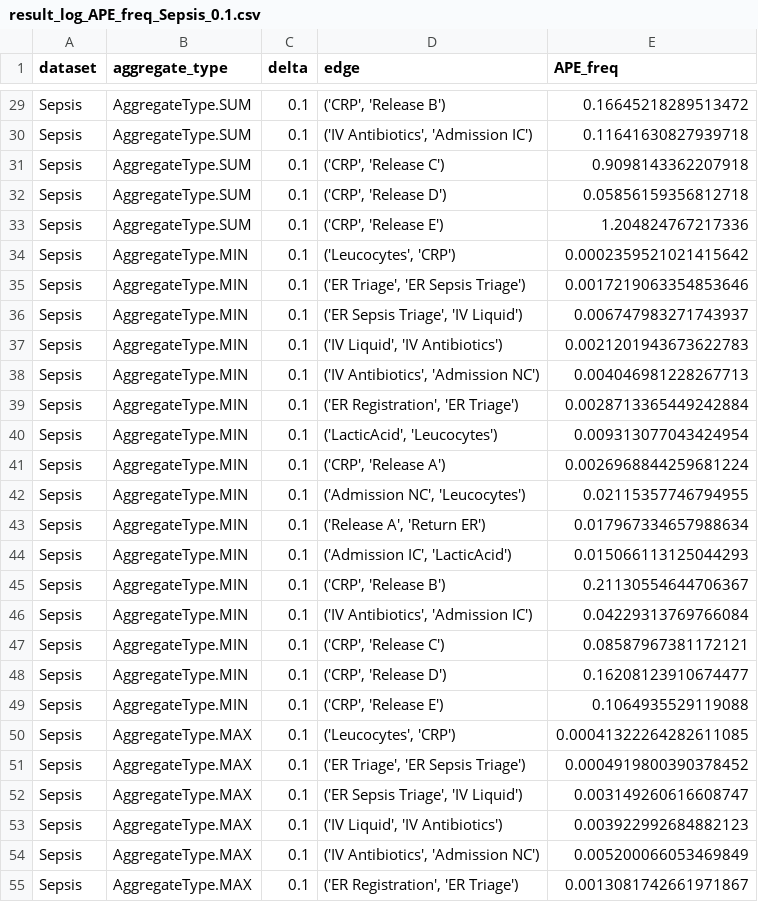
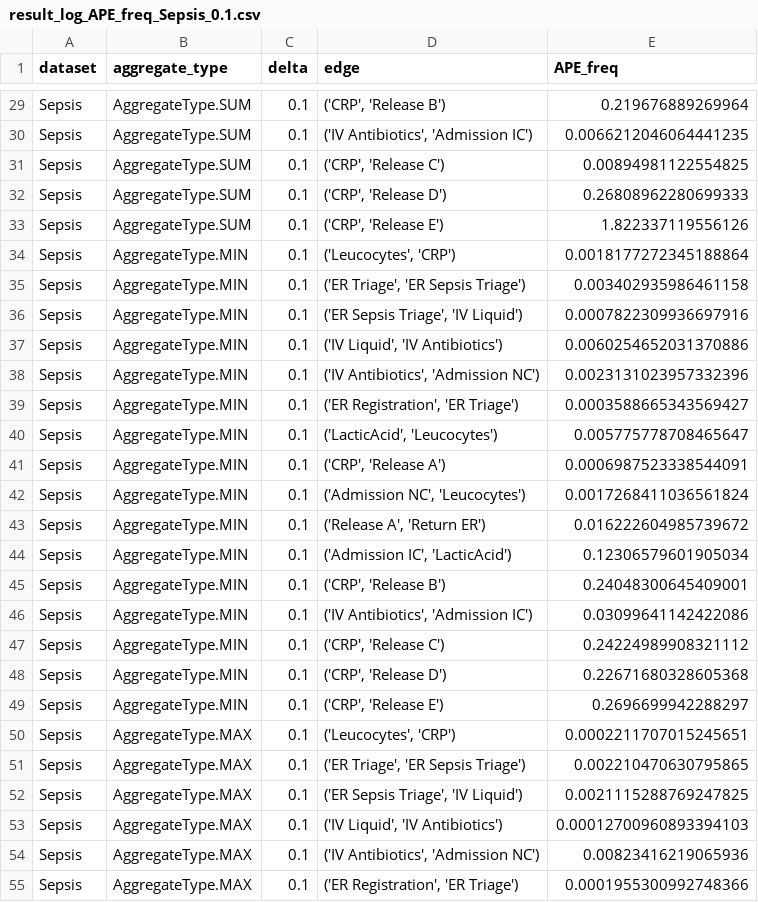
Before and after one commit to Elkoumy/amun, a CSV file: experiment_logs/result_log_APE_freq_Sepsis_0.1.csv, drawn as a sheet; only a part is shown, gaps mark what is left out; the diff covers the shown part only; the diff names each change by its address in the sheet, - before the commit and + after, or states it on an @@ line.

```diff
--- a/experiment_logs/result_log_APE_freq_Sepsis_0.1.csv
+++ b/experiment_logs/result_log_APE_freq_Sepsis_0.1.csv
-E29 (APE_freq): 0.16645218289513472
+E29 (APE_freq): 0.219676889269964
-E30 (APE_freq): 0.11641630827939718
+E30 (APE_freq): 0.0066212046064441235
-E31 (APE_freq): 0.9098143362207918
+E31 (APE_freq): 0.00894981122554825
-E32 (APE_freq): 0.05856159356812718
+E32 (APE_freq): 0.26808962280699333
-E33 (APE_freq): 1.204824767217336
+E33 (APE_freq): 1.822337119556126
-E34 (APE_freq): 0.0002359521021415642
+E34 (APE_freq): 0.0018177272345188864
-E35 (APE_freq): 0.0017219063354853646
+E35 (APE_freq): 0.003402935986461158
-E36 (APE_freq): 0.006747983271743937
+E36 (APE_freq): 0.0007822309936697916
-E37 (APE_freq): 0.0021201943673622783
+E37 (APE_freq): 0.0060254652031370886
-E38 (APE_freq): 0.004046981228267713
+E38 (APE_freq): 0.0023131023957332396
-E39 (APE_freq): 0.0028713365449242884
+E39 (APE_freq): 0.0003588665343569427
-E40 (APE_freq): 0.009313077043424954
+E40 (APE_freq): 0.005775778708465647
-E41 (APE_freq): 0.0026968844259681224
+E41 (APE_freq): 0.0006987523338544091
-E42 (APE_freq): 0.02115357746794955
+E42 (APE_freq): 0.0017268411036561824
-E43 (APE_freq): 0.017967334657988634
+E43 (APE_freq): 0.016222604985739672
-E44 (APE_freq): 0.015066113125044293
+E44 (APE_freq): 0.12306579601905034
-E45 (APE_freq): 0.21130554644706367
+E45 (APE_freq): 0.24048300645409001
-E46 (APE_freq): 0.04229313769766084
+E46 (APE_freq): 0.03099641142422086
-E47 (APE_freq): 0.08587967381172121
+E47 (APE_freq): 0.24224989908321112
-E48 (APE_freq): 0.16208123910674477
+E48 (APE_freq): 0.22671680328605368
-E49 (APE_freq): 0.1064935529119088
+E49 (APE_freq): 0.2696699942288297
-E50 (APE_freq): 0.00041322264282611085
+E50 (APE_freq): 0.0002211707015245651
-E51 (APE_freq): 0.0004919800390378452
+E51 (APE_freq): 0.002210470630795865
-E52 (APE_freq): 0.003149260616608747
+E52 (APE_freq): 0.0021115288769247825
-E53 (APE_freq): 0.003922992684882123
+E53 (APE_freq): 0.00012700960893394103
-E54 (APE_freq): 0.005200066053469849
+E54 (APE_freq): 0.00823416219065936
-E55 (APE_freq): 0.0013081742661971867
+E55 (APE_freq): 0.0001955300992748366
```
Also changed, not shown: 37 edited cells elsewhere in this file, experiment_logs/result_log_APE_time_Sepsis_0.1.csv, experiment_logs/result_log_delta_Sepsis_0.1.csv.
